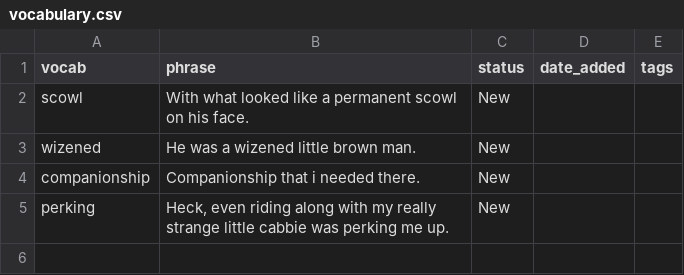
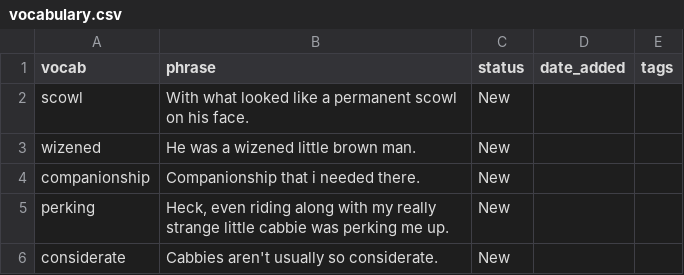
Before and after one commit to sannflux/vocab-app, a CSV file: vocabulary.csv, drawn as a sheet.

Commit message:
Updated vocab

```diff
--- a/vocabulary.csv
+++ b/vocabulary.csv
@@ -5 +5,2 @@ companionship,Companionship that i needed there.,New,,
 perking,"Heck, even riding along with my really strange little cabbie was perking me up.",New,,
+considerate,Cabbies aren't usually so considerate.,New,,
```
